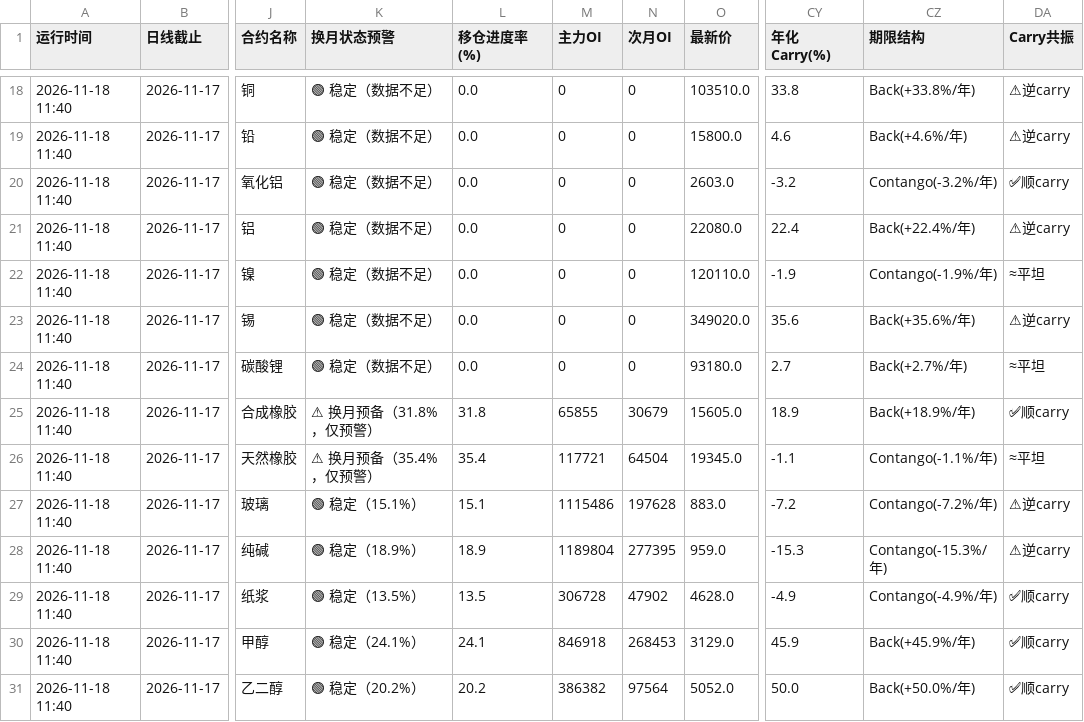
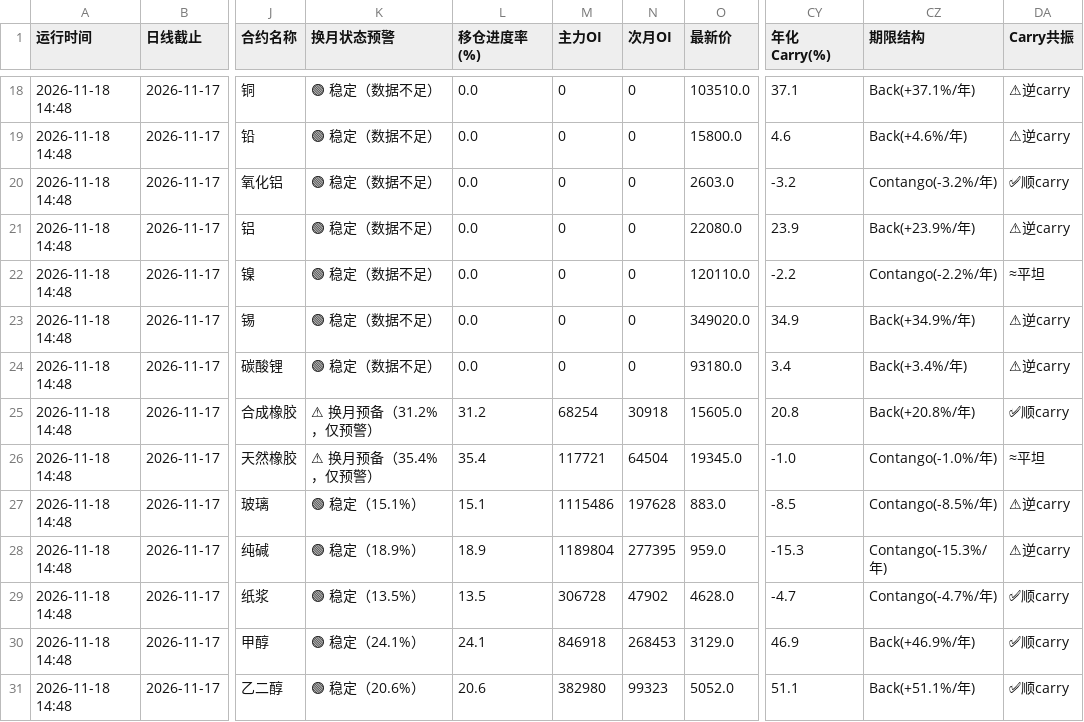
Before and after one commit to Jerry-HONK/futures-data, a CSV file: data/intraday_latest.csv, drawn as a sheet; only a part is shown, gaps mark what is left out; the diff covers the shown part only; the diff names each change by its address in the sheet, - before the commit and + after, or states it on an @@ line.

```diff
--- a/data/intraday_latest.csv
+++ b/data/intraday_latest.csv
-A18:A31 (运行时间): 2026-11-18 11:40
+A18:A31 (运行时间): 2026-11-18 14:48
-CY18 (年化Carry(%)): 33.8
+CY18 (年化Carry(%)): 37.1
-CZ18 (期限结构): Back(+33.8%/年)
+CZ18 (期限结构): Back(+37.1%/年)
-CY21 (年化Carry(%)): 22.4
+CY21 (年化Carry(%)): 23.9
-CZ21 (期限结构): Back(+22.4%/年)
+CZ21 (期限结构): Back(+23.9%/年)
-CY22 (年化Carry(%)): -1.9
+CY22 (年化Carry(%)): -2.2
-CZ22 (期限结构): Contango(-1.9%/年)
+CZ22 (期限结构): Contango(-2.2%/年)
-CY23 (年化Carry(%)): 35.6
+CY23 (年化Carry(%)): 34.9
-CZ23 (期限结构): Back(+35.6%/年)
+CZ23 (期限结构): Back(+34.9%/年)
-CY24 (年化Carry(%)): 2.7
+CY24 (年化Carry(%)): 3.4
-CZ24 (期限结构): Back(+2.7%/年)
+CZ24 (期限结构): Back(+3.4%/年)
-DA24 (Carry共振): ≈平坦
+DA24 (Carry共振): ⚠逆carry
-K25 (换月状态预警): ⚠ 换月预备（31.8%，仅预警）
+K25 (换月状态预警): ⚠ 换月预备（31.2%，仅预警）
-L25 (移仓进度率(%)): 31.8
+L25 (移仓进度率(%)): 31.2
-M25 (主力OI): 65855
+M25 (主力OI): 68254
-N25 (次月OI): 30679
+N25 (次月OI): 30918
-CY25 (年化Carry(%)): 18.9
+CY25 (年化Carry(%)): 20.8
-CZ25 (期限结构): Back(+18.9%/年)
+CZ25 (期限结构): Back(+20.8%/年)
-CY26 (年化Carry(%)): -1.1
+CY26 (年化Carry(%)): -1.0
-CZ26 (期限结构): Contango(-1.1%/年)
+CZ26 (期限结构): Contango(-1.0%/年)
-CY27 (年化Carry(%)): -7.2
+CY27 (年化Carry(%)): -8.5
-CZ27 (期限结构): Contango(-7.2%/年)
+CZ27 (期限结构): Contango(-8.5%/年)
-CY29 (年化Carry(%)): -4.9
+CY29 (年化Carry(%)): -4.7
-CZ29 (期限结构): Contango(-4.9%/年)
+CZ29 (期限结构): Contango(-4.7%/年)
-CY30 (年化Carry(%)): 45.9
+CY30 (年化Carry(%)): 46.9
-CZ30 (期限结构): Back(+45.9%/年)
+CZ30 (期限结构): Back(+46.9%/年)
-K31 (换月状态预警): 🟢 稳定（20.2%）
+K31 (换月状态预警): 🟢 稳定（20.6%）
-L31 (移仓进度率(%)): 20.2
+L31 (移仓进度率(%)): 20.6
-M31 (主力OI): 386382
+M31 (主力OI): 382980
-N31 (次月OI): 97564
+N31 (次月OI): 99323
-CY31 (年化Carry(%)): 50.0
+CY31 (年化Carry(%)): 51.1
-CZ31 (期限结构): Back(+50.0%/年)
+CZ31 (期限结构): Back(+51.1%/年)
```
Also changed, not shown: 110 edited cells elsewhere in this file, 2 other files.
